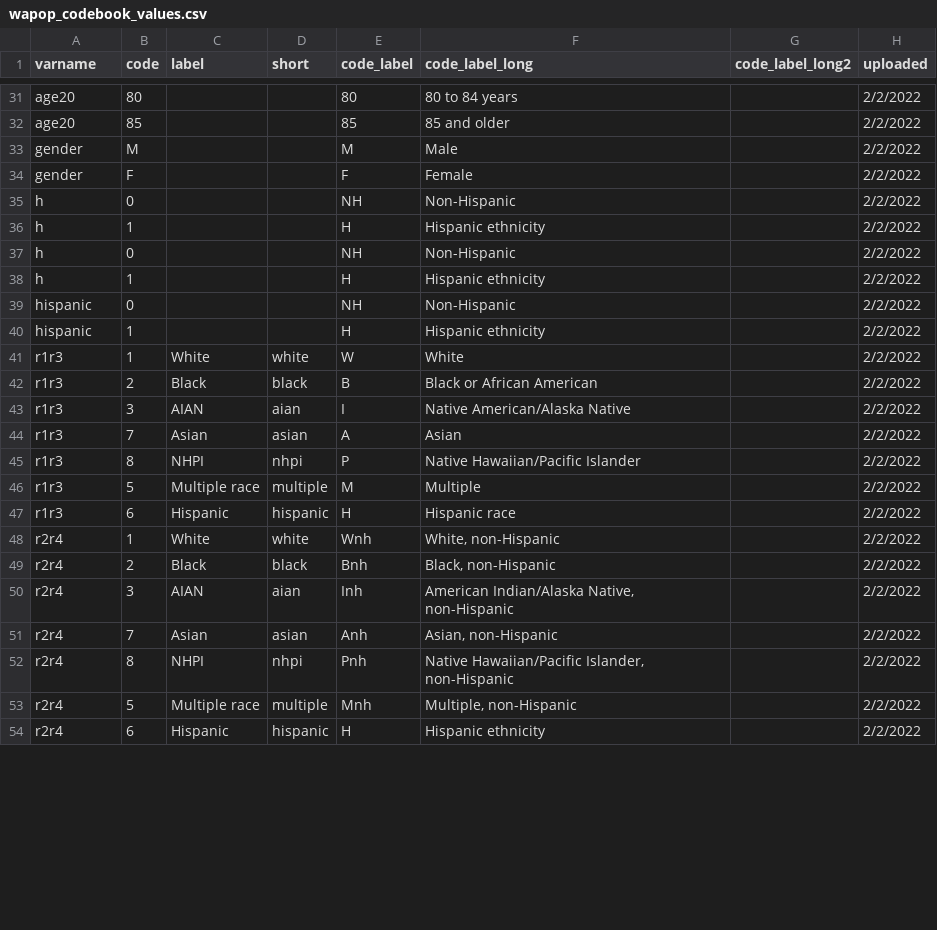
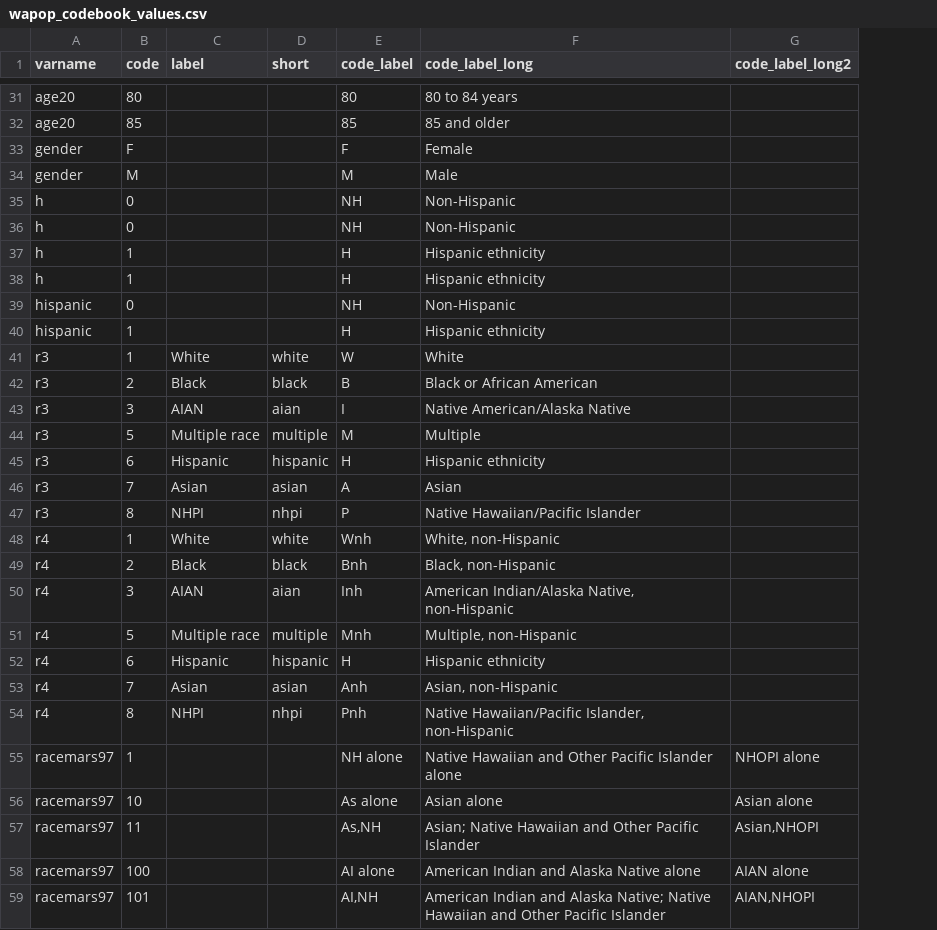
Before and after one commit to PHSKC-APDE/rads.data, a CSV file: inst/extdata/population_data/wapop_codebook_values.csv, drawn as a sheet; only a part is shown, gaps mark what is left out; removed rows and columns are numbered as before the commit, all else as after; the diff covers the shown part only; the diff names each change by its address in the sheet, - before the commit and + after, or states it on an @@ line.

Commit message:
updated wapop_codebook_values
  -- took copy from reference-data because
     newer and then added short and label for
     race / ethnicity

```diff
--- a/inst/extdata/population_data/wapop_codebook_values.csv
+++ b/inst/extdata/population_data/wapop_codebook_values.csv
-column H (uploaded), rows 31-33: all 2/2/2022; rows 35-36: 2/2/2022 | 2/2/2022; rows 38-45: all 2/2/2022; rows 48-50: all 2/2/2022; rows 53-54: 2/2/2022 | 2/2/2022
@@ row 34 moved to row 33: gender @@
@@ row 37 moved to row 35: h @@
-A41:A43 (varname): r1r3
+A41:A43 (varname): r3
+row 44: r3 | 5 | Multiple race | multiple | M | Multiple
+row 45: r3 | 6 | Hispanic | hispanic | H | Hispanic ethnicity
-A46:A47 (varname): r1r3
+A46:A47 (varname): r3
-row 46: r1r3 | 5 | Multiple race | multiple | M | Multiple |  | 2/2/2022
-row 47: r1r3 | 6 | Hispanic | hispanic | H | Hispanic race |  | 2/2/2022
-A48:A50 (varname): r2r4
+A48:A50 (varname): r4
-row 51: r2r4 | 7 | Asian | asian | Anh | Asian, non-Hispanic |  | 2/2/2022
-row 52: r2r4 | 8 | NHPI | nhpi | Pnh | Native Hawaiian/Pacific Islander, non-Hispanic |  | 2/2/2022
-A51:A52 (varname): r2r4
+A51:A52 (varname): r4
+row 53: r4 | 7 | Asian | asian | Anh | Asian, non-Hispanic
+row 54: r4 | 8 | NHPI | nhpi | Pnh | Native Hawaiian/Pacific Islander, non-Hispanic
@@ row 59 moved to row 55: racemars97 @@
@@ row 58 moved to row 56: racemars97 @@
@@ row 69 moved to row 57: racemars97 @@
@@ row 57 moved to row 58: racemars97 @@
@@ row 68 moved to row 59: racemars97 @@
```
Also changed, not shown: 21 moved rows elsewhere in this file.
